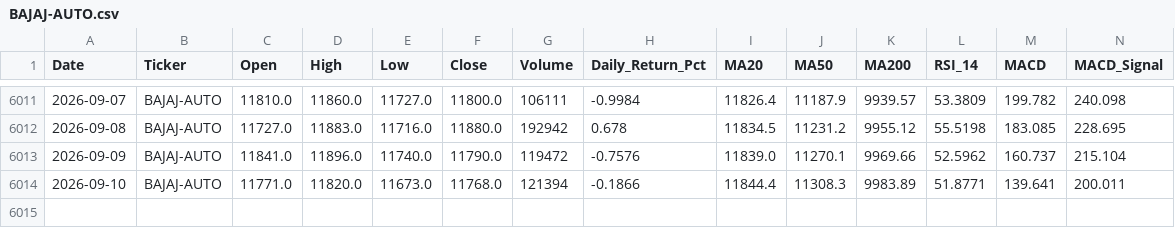
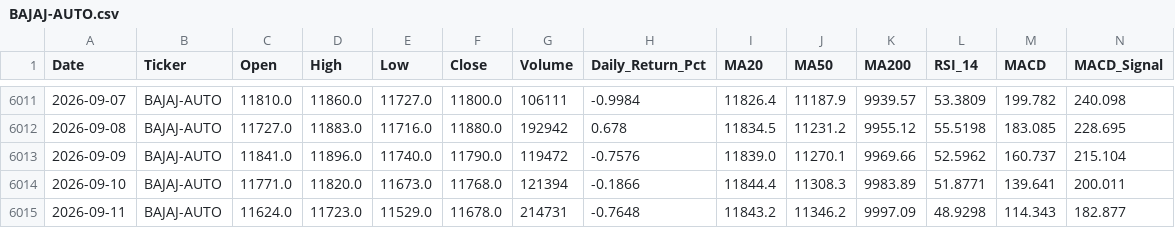
Before and after one commit to wimpypython/nifty-stock-intelligence, a CSV file: data/historical/BAJAJ-AUTO.csv, drawn as a sheet; only a part is shown, gaps mark what is left out; rows hold the shown columns only; the diff names each change by its address in the sheet, - before the commit and + after, or states it on an @@ line.

```diff
--- a/data/historical/BAJAJ-AUTO.csv
+++ b/data/historical/BAJAJ-AUTO.csv
+row 6015: 2026-09-11 | BAJAJ-AUTO | 11624.0 | 11723.0 | 11529.0 | 11678.0 | 214731 | -0.7648 | 11843.2 | 11346.2 | 9997.09 | 48.9298 | 114.343 | 182.877
```
Also changed, not shown: data/historical/ASIANPAINT.csv, data/historical/HEROMOTOCO.csv, 51 other files.
